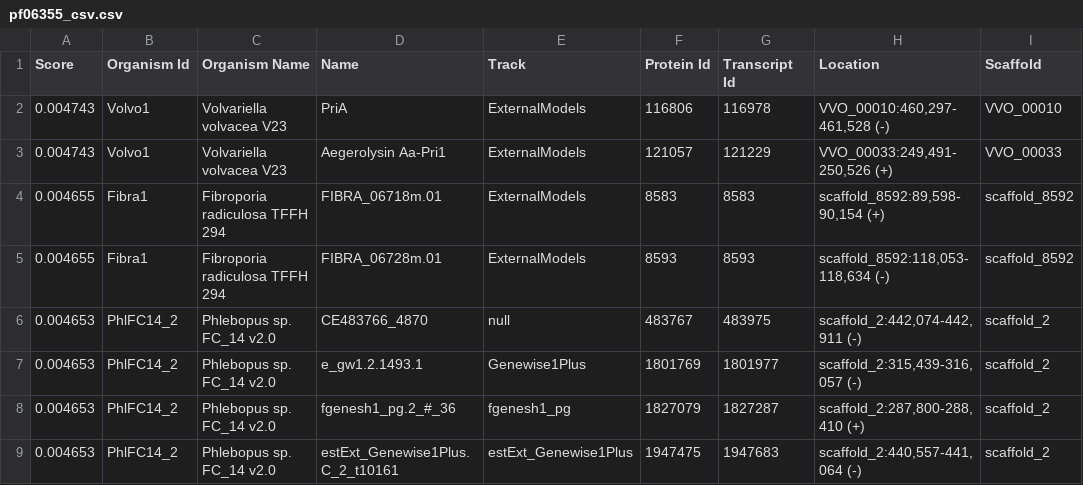
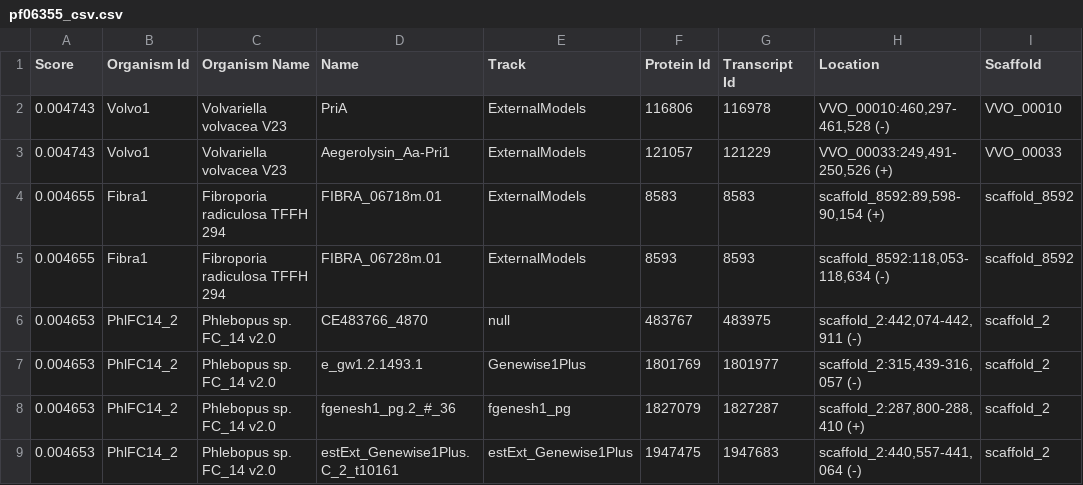
Before and after one commit to crt-pantner/Magistrska_Pantner_Crt, a CSV file: data/aegerolysins/keywords/pf06355/pf06355_csv.csv, drawn as a sheet; only a part is shown; the diff names each change by its address in the sheet, - before the commit and + after, or states it on an @@ line.

```diff
--- a/data/aegerolysins/keywords/pf06355/pf06355_csv.csv
+++ b/data/aegerolysins/keywords/pf06355/pf06355_csv.csv
-D3 (Name): Aegerolysin Aa-Pri1
+D3 (Name): Aegerolysin_Aa-Pri1
```
Also changed, not shown: 2 other files.
